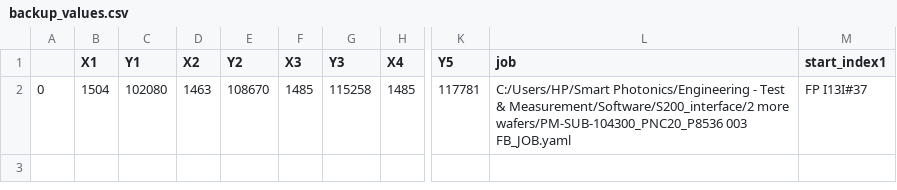
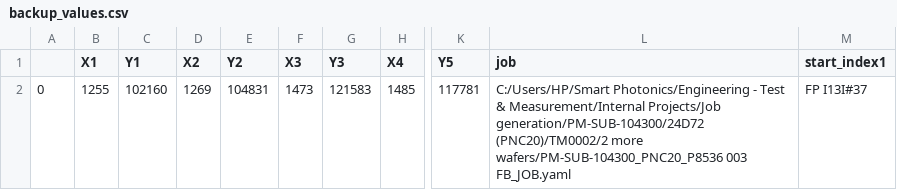
Before and after one commit to marcosase/S200_interface, a CSV file: backup_values.csv, drawn as a sheet; only a part is shown, gaps mark what is left out; the diff names each change by its address in the sheet, - before the commit and + after, or states it on an @@ line.

```diff
--- a/backup_values.csv
+++ b/backup_values.csv
-B2 (X1): 1504
+B2 (X1): 1255
-C2 (Y1): 102080
+C2 (Y1): 102160
-D2 (X2): 1463
+D2 (X2): 1269
-E2 (Y2): 108670
+E2 (Y2): 104831
-F2 (X3): 1485
+F2 (X3): 1473
-G2 (Y3): 115258
+G2 (Y3): 121583
-L2 (job): …Test & Measurement/Software/S200_interface/2 more wafers/PM-SUB-104300_PNC20_P8536…
+L2 (job): …Test & Measurement/Internal Projects/Job generation/PM-SUB-104300/24D72 (PNC20)/TM0002/2 more wafers/PM-SUB-104300_PNC20_P8536…
```
Also changed, not shown: 5 other files.
